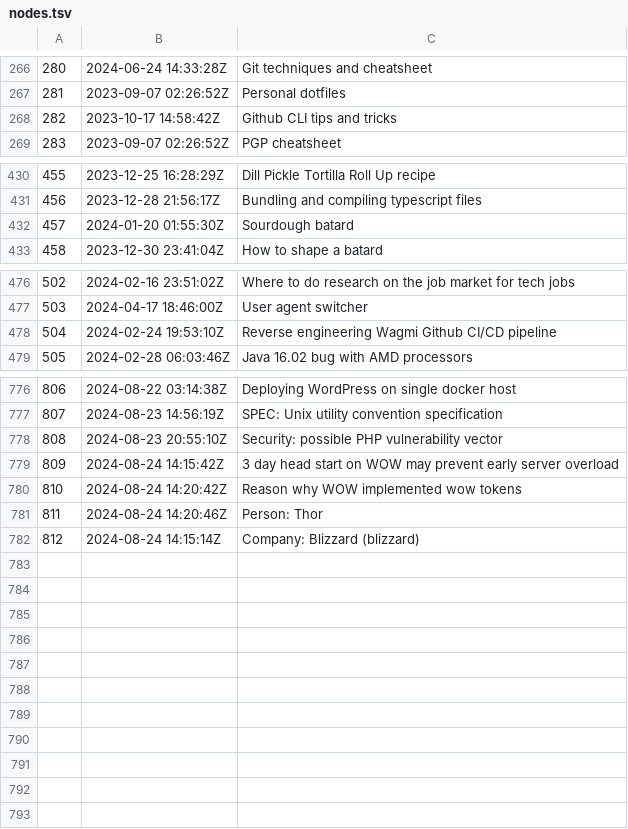
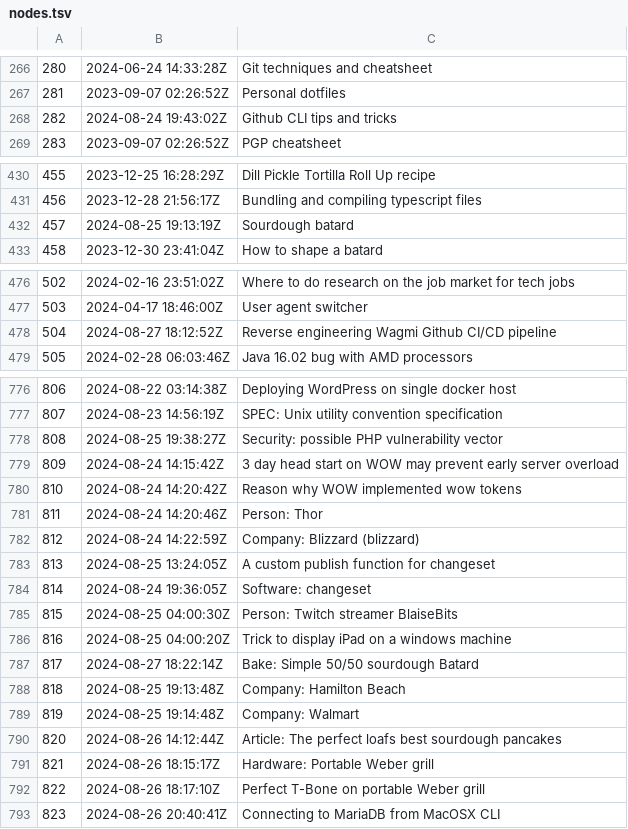
Before and after one commit to jlrickert/zet, a TSV file: docs/dex/nodes.tsv, drawn as a sheet; only a part is shown, gaps mark what is left out; the diff covers the shown part only.

Commit message:
Connecting to MariaDB from MacOSX CLI

```diff
--- a/docs/dex/nodes.tsv
+++ b/docs/dex/nodes.tsv
@@ -267,3 +267,3 @@
 281	2023-09-07 02:26:52Z	Personal dotfiles
-282	2023-10-17 14:58:42Z	Github CLI tips and tricks
+282	2024-08-24 19:43:02Z	Github CLI tips and tricks
 283	2023-09-07 02:26:52Z	PGP cheatsheet
@@ -431,3 +431,3 @@
 456	2023-12-28 21:56:17Z	Bundling and compiling typescript files
-457	2024-01-20 01:55:30Z	Sourdough batard
+457	2024-08-25 19:13:19Z	Sourdough batard
 458	2023-12-30 23:41:04Z	How to shape a batard
@@ -477,3 +477,3 @@
 503	2024-04-17 18:46:00Z	User agent switcher
-504	2024-02-24 19:53:10Z	Reverse engineering Wagmi Github CI/CD pipeline
+504	2024-08-27 18:12:52Z	Reverse engineering Wagmi Github CI/CD pipeline
 505	2024-02-28 06:03:46Z	Java 16.02 bug with AMD processors
@@ -777,3 +777,3 @@
 807	2024-08-23 14:56:19Z	SPEC: Unix utility convention specification
-808	2024-08-23 20:55:10Z	Security: possible PHP vulnerability vector
+808	2024-08-25 19:38:27Z	Security: possible PHP vulnerability vector
 809	2024-08-24 14:15:42Z	3 day head start on WOW may prevent early server overload
@@ -781,2 +781,13 @@
 811	2024-08-24 14:20:46Z	Person: Thor
-812	2024-08-24 14:15:14Z	Company: Blizzard (blizzard)
+812	2024-08-24 14:22:59Z	Company: Blizzard (blizzard)
+813	2024-08-25 13:24:05Z	A custom publish function for changeset
+814	2024-08-24 19:36:05Z	Software: changeset
+815	2024-08-25 04:00:30Z	Person: Twitch streamer BlaiseBits
+816	2024-08-25 04:00:20Z	Trick to display iPad on a windows machine
+817	2024-08-27 18:22:14Z	Bake: Simple 50/50 sourdough Batard
+818	2024-08-25 19:13:48Z	Company: Hamilton Beach
+819	2024-08-25 19:14:48Z	Company: Walmart
+820	2024-08-26 14:12:44Z	Article: The perfect loafs best sourdough pancakes
+821	2024-08-26 18:15:17Z	Hardware: Portable Weber grill
+822	2024-08-26 18:17:10Z	Perfect T-Bone on portable Weber grill
+823	2024-08-26 20:40:41Z	Connecting to MariaDB from MacOSX CLI
```
Also changed, not shown: 4 edited cells elsewhere in this file, 32 other files.
